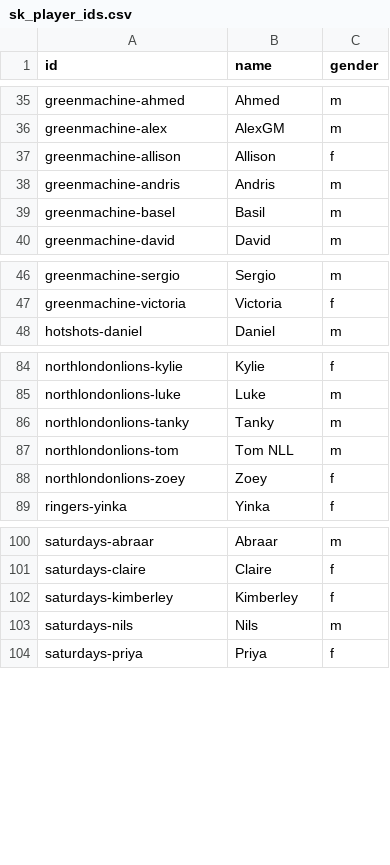
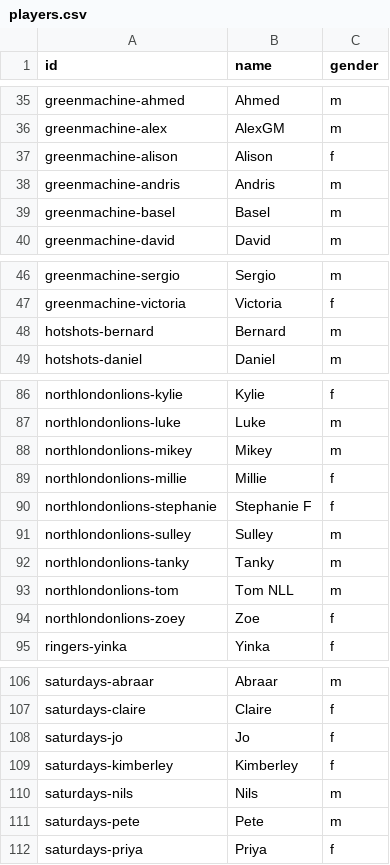
Before and after one commit to zilupe/thegame.report-data, a CSV file: skdb/common/players.csv (was raw_data/sk_player_ids.csv), drawn as a sheet; only a part is shown, gaps mark what is left out; the diff covers the shown part only.

```diff
--- a/raw_data/sk_player_ids.csv
+++ b/skdb/common/players.csv
@@ -36,5 +36,5 @@ greenmachine-ahmed,Ahmed,m
 greenmachine-alex,AlexGM,m
-greenmachine-allison,Allison,f
+greenmachine-alison,Alison,f
 greenmachine-andris,Andris,m
-greenmachine-basel,Basil,m
+greenmachine-basel,Basel,m
 greenmachine-david,David,m
@@ -47,2 +47,3 @@ greenmachine-sergio,Sergio,m
 greenmachine-victoria,Victoria,f
+hotshots-bernard,Bernard,m
 hotshots-daniel,Daniel,m
@@ -85,5 +87,9 @@ northlondonlions-kylie,Kylie,f
 northlondonlions-luke,Luke,m
+northlondonlions-mikey,Mikey,m
+northlondonlions-millie,Millie,f
+northlondonlions-stephanie,Stephanie F,f
+northlondonlions-sulley,Sulley,m
 northlondonlions-tanky,Tanky,m
 northlondonlions-tom,Tom NLL,m
-northlondonlions-zoey,Zoey,f
+northlondonlions-zoey,Zoe,f
 ringers-yinka,Yinka,f
@@ -101,4 +107,6 @@ saturdays-abraar,Abraar,m
 saturdays-claire,Claire,f
+saturdays-jo,Jo,f
 saturdays-kimberley,Kimberley,f
 saturdays-nils,Nils,m
+saturdays-pete,Pete,m
 saturdays-priya,Priya,f
```
Also changed, not shown: 1 added row elsewhere in this file, stat_descriptions.csv, 10 other files.
